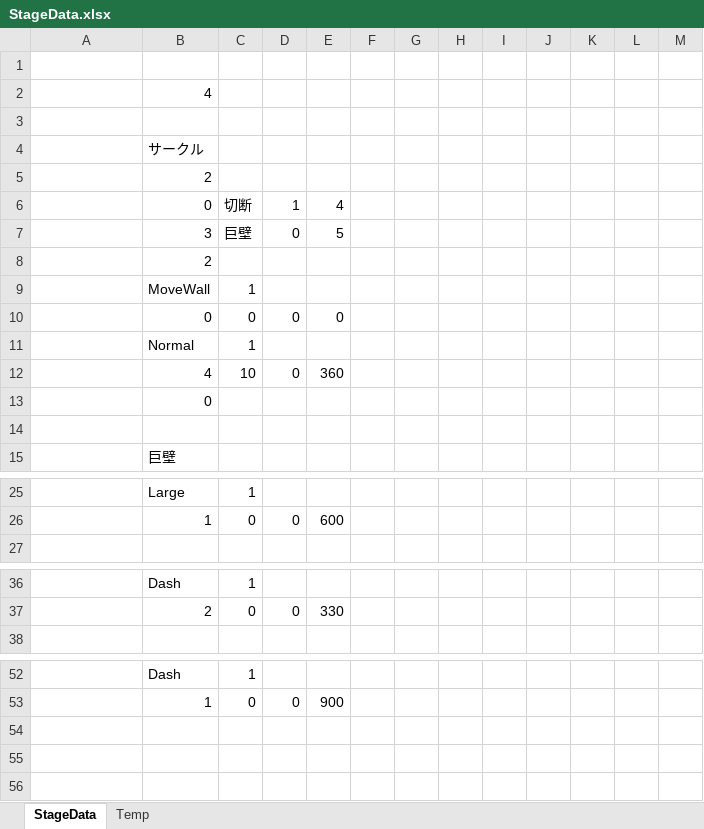
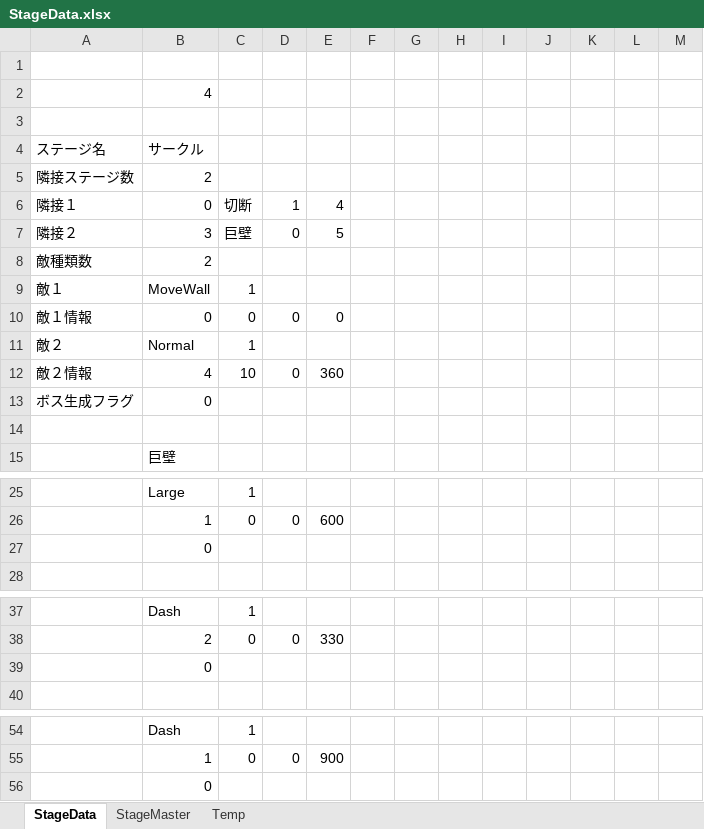
Before and after one commit to itasi29/MyGames, an Excel workbook: CircleRoom/StageData.xlsx, sheet StageData, drawn as a sheet; only a part is shown, gaps mark what is left out; values as stored, in another font and other column widths than the file's, no borders; the diff names each change by its address in the sheet, - before the commit and + after, or states it on an @@ line.

```diff
--- a/CircleRoom/StageData.xlsx (sheet StageData)
+++ b/CircleRoom/StageData.xlsx (sheet StageData)
+sheet tab: StageMaster
-A4: (empty)
+A4: ステージ名
-A5: (empty)
+A5: 隣接ステージ数
-A6: (empty)
+A6: 隣接１
-A7: (empty)
+A7: 隣接２
-A8: (empty)
+A8: 敵種類数
-A9: (empty)
+A9: 敵１
-A10: (empty)
+A10: 敵１情報
-A11: (empty)
+A11: 敵２
-A12: (empty)
+A12: 敵２情報
-A13: (empty)
+A13: ボス生成フラグ
+row 27:  | 0
+row 39:  | 0
+row 56:  | 0
```
Also changed, not shown: 4 other files.
